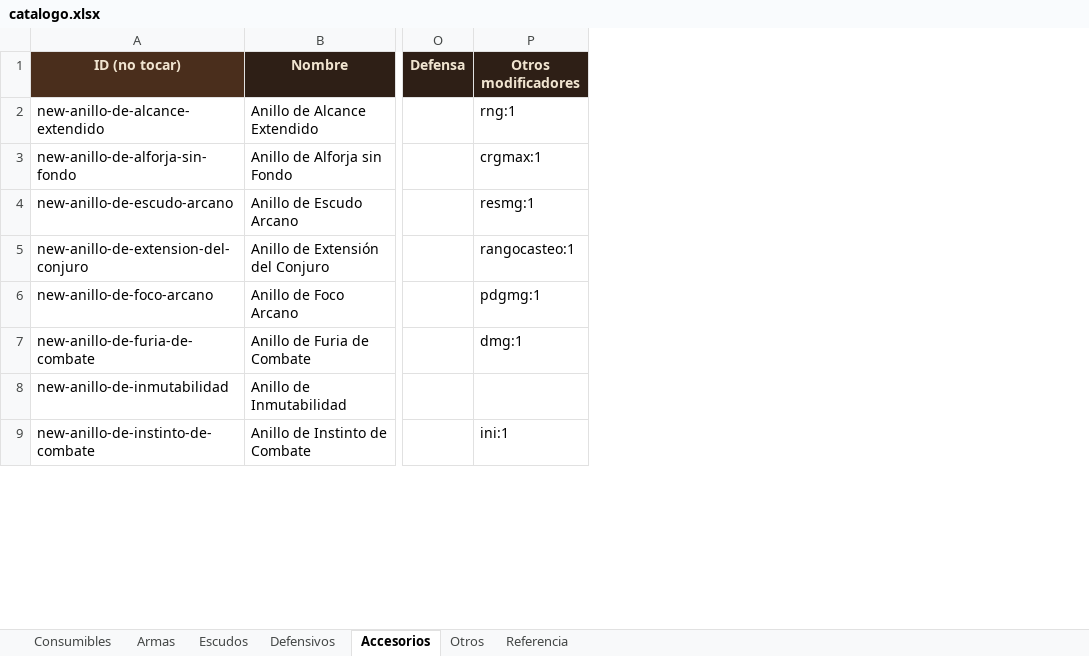
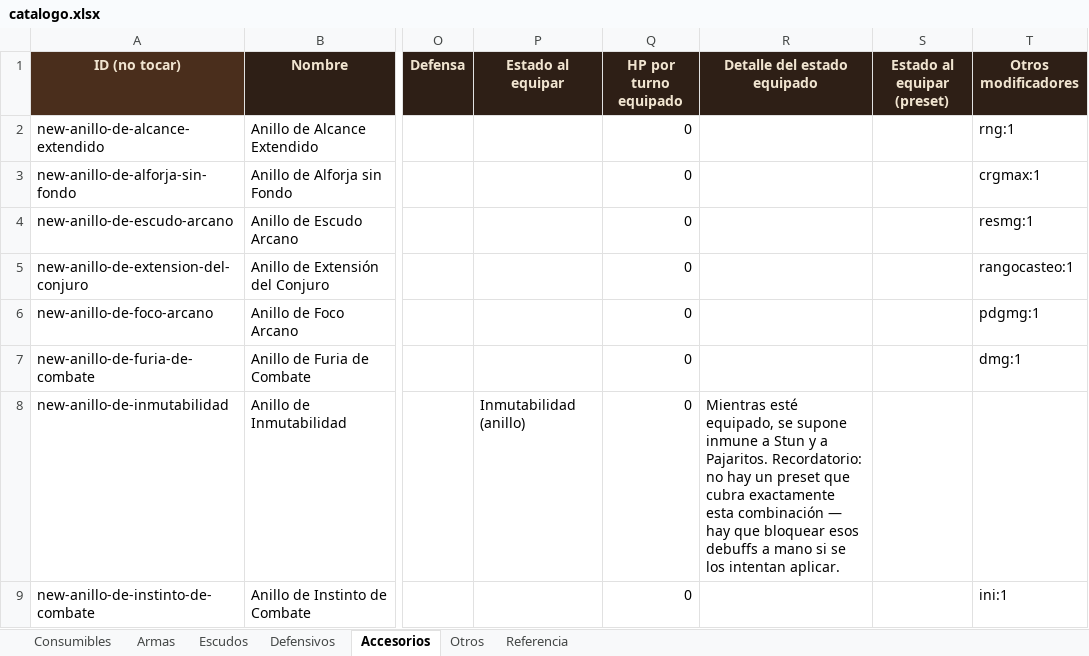
Before and after one commit to elsauloel/rolpintoista, an Excel workbook: assets/catalogo.xlsx, sheet Accesorios, drawn as a sheet; only a part is shown, gaps mark what is left out; values as stored, in another font and other column widths than the file's, no borders; the diff names each change by its address in the sheet, - before the commit and + after, or states it on an @@ line.

Commit message:
Anillos: los que no son un +stat activan (o al menos recuerdan) su estado
Extiende "Estado al equipar" (ya existía para Guantes de piel de troll y
similares) con un campo nuevo: equipoEstadoPreset. Si el nombre coincide
EXACTO con un preset de EFECTOS_PRESET, el estado que se activa al
equipar hereda su mecánica real (afortunado, sangrePura,
coagulacionExtrema, etc.), sin importar qué diga el nombre visible del
estado — así "Afortunado (anillo)" da ventaja de verdad y no es solo un
cartel con ese nombre.

3 de los 10 anillos "no numéricos" quedaron con mecánica real:
- Anillo de leprechaun -> Afortunado (anillo) [preset: Afortunado]
- Anillo de Sangre limpia -> Sangre pura (anillo) [preset: Sangre pura]
- Anillo de superlinfocitos -> Coagulación extrema (anillo) [preset: Coagulación extrema]

Los otros 7 no tienen un preset existente que los cubra (inmunidades a
combinaciones que no están tageadas, o efectos condicionales/de elección
que no son un simple "estado activo") — quedan igual con Estado al
equipar puesto, pero sin preset: aparecen en Estados alterados como
recordatorio de que están equipados y qué deberían hacer, para
aplicarlos a mano. El texto de cada uno dice explícitamente qué falta
automatizar:
- Anillo Policromático, Anillo de Inmutabilidad, Anillo de armadura
  indestructible, Anillo de cáscara protectora, Anillo de mente certera,
  Anillo de tendones firmes, Anillo de vigor.

Como los ítems equipados ya tenían copiado su propio equipoEstadoNombre
al comprarlos (podía quedar viejo), sincronizarEstadosDeEquipo() ahora
resuelve primero contra el catálogo fresco (configEquipoEstadoDe), igual
que se hizo antes con configEfectoDe() para las pociones/pergaminos.

Pipeline: Accesorios no tenía columnas de "Estado al equipar" en el
Excel (solo Armas/Escudos/Defensivos las tenían) — se agregaron las 4
(Nombre/HP por turno/Detalle/Preset). catalogo-editor.html también
suma el campo nuevo. El aviso de "efectos sin mecánica" de
importar.py/importar_json.py ahora reconoce equipoEstadoNombre como
configurado (con o sin preset — el recordatorio es un resultado a
propósito, no un pendiente).

```diff
--- a/assets/catalogo.xlsx (sheet Accesorios)
+++ b/assets/catalogo.xlsx (sheet Accesorios)
+column P (Estado al equipar), row 8: Inmutabilidad (anillo)
+column Q (HP por turno equipado), rows 2-9: all 0
+column R (Detalle del estado equipado), row 8: Mientras esté equipado, se supone inmune a Stun y a Pajaritos. Recordatorio: no hay un preset que cubra exactamente esta combinación — hay que bloquear esos debuffs a mano si se los intentan aplicar.
+column S (Estado al equipar (preset)), empty
```
Also changed, not shown: sheet Referencia, 10 other files.
